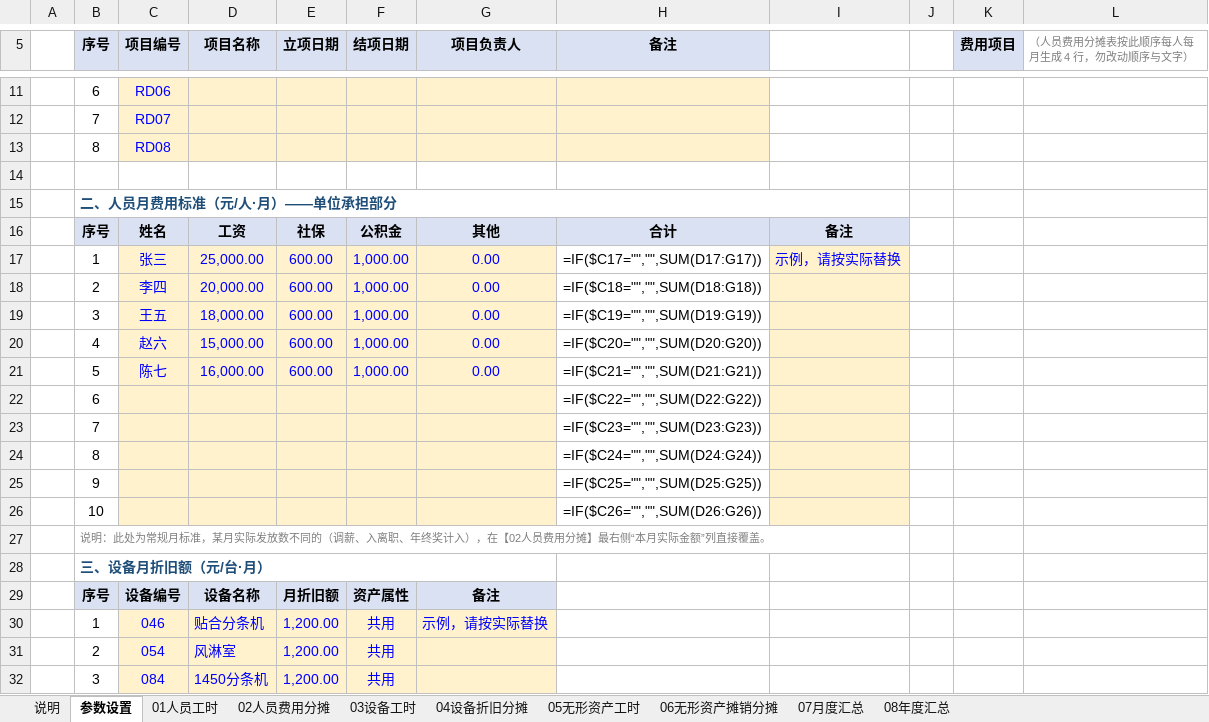
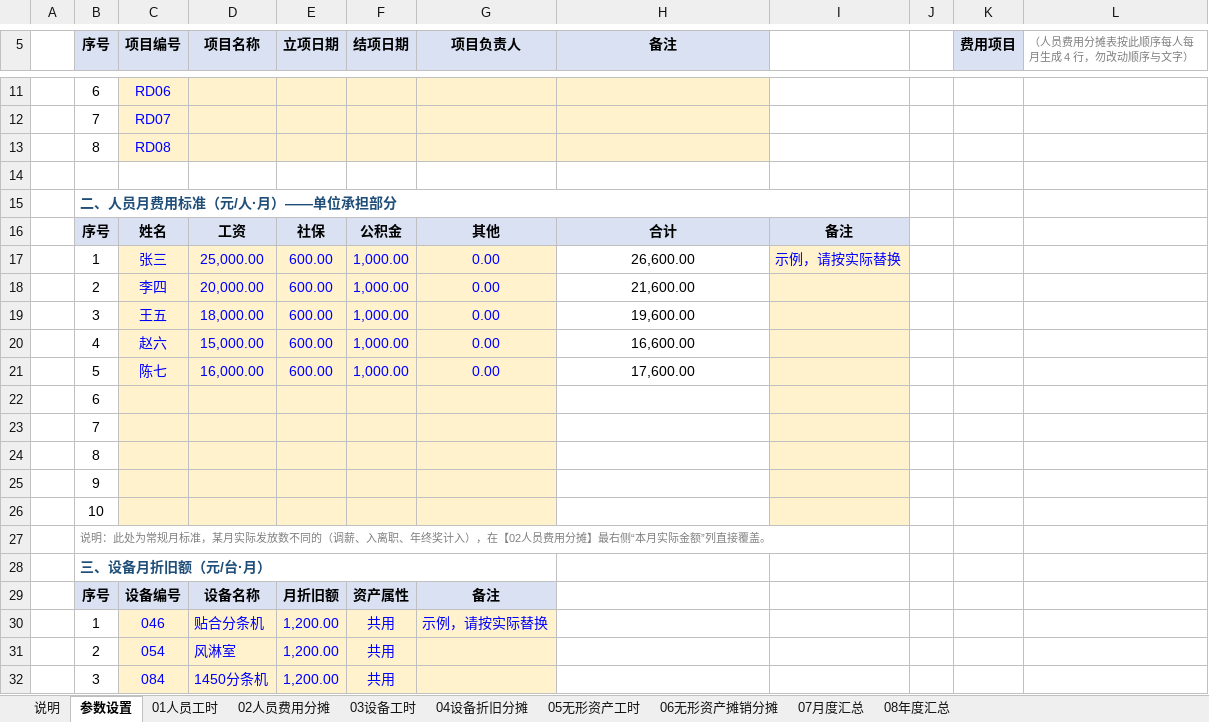
Before and after one commit to guadaluperay1933-hash/temp, an Excel workbook: 研发费用分摊表/2026年研发费用分摊表（财务）.xlsx, sheet 参数设置, drawn as a sheet; only a part is shown, gaps mark what is left out; values as stored, in another font and other column widths than the file's, no borders; formulas without a stored value are shown as written; the diff names each change by its address in the sheet, - before the commit and + after, or states it on an @@ line.

```diff
--- a/研发费用分摊表/2026年研发费用分摊表（财务）.xlsx (sheet 参数设置)
+++ b/研发费用分摊表/2026年研发费用分摊表（财务）.xlsx (sheet 参数设置)
-H17 (备注): =IF($C17="","",SUM(D17:G17))
+H17 (备注): 26,600.00
-H18 (备注): =IF($C18="","",SUM(D18:G18))
+H18 (备注): 21,600.00
-H19 (备注): =IF($C19="","",SUM(D19:G19))
+H19 (备注): 19,600.00
-H20 (备注): =IF($C20="","",SUM(D20:G20))
+H20 (备注): 16,600.00
-H21 (备注): =IF($C21="","",SUM(D21:G21))
+H21 (备注): 17,600.00
-H22 (备注): =IF($C22="","",SUM(D22:G22))
+H22 (备注): (empty)
-H23 (备注): =IF($C23="","",SUM(D23:G23))
+H23 (备注): (empty)
-H24 (备注): =IF($C24="","",SUM(D24:G24))
+H24 (备注): (empty)
-H25 (备注): =IF($C25="","",SUM(D25:G25))
+H25 (备注): (empty)
-H26 (备注): =IF($C26="","",SUM(D26:G26))
+H26 (备注): (empty)
```
Also changed, not shown: sheet 02人员费用分摊, sheet 04设备折旧分摊, sheet 06无形资产摊销分摊, sheet 07月度汇总, sheet 03设备工时, sheet 01人员工时, 2 more sheets, 研发费用分摊表/2026年研发工时分配表（研发部填报）.xlsx.
